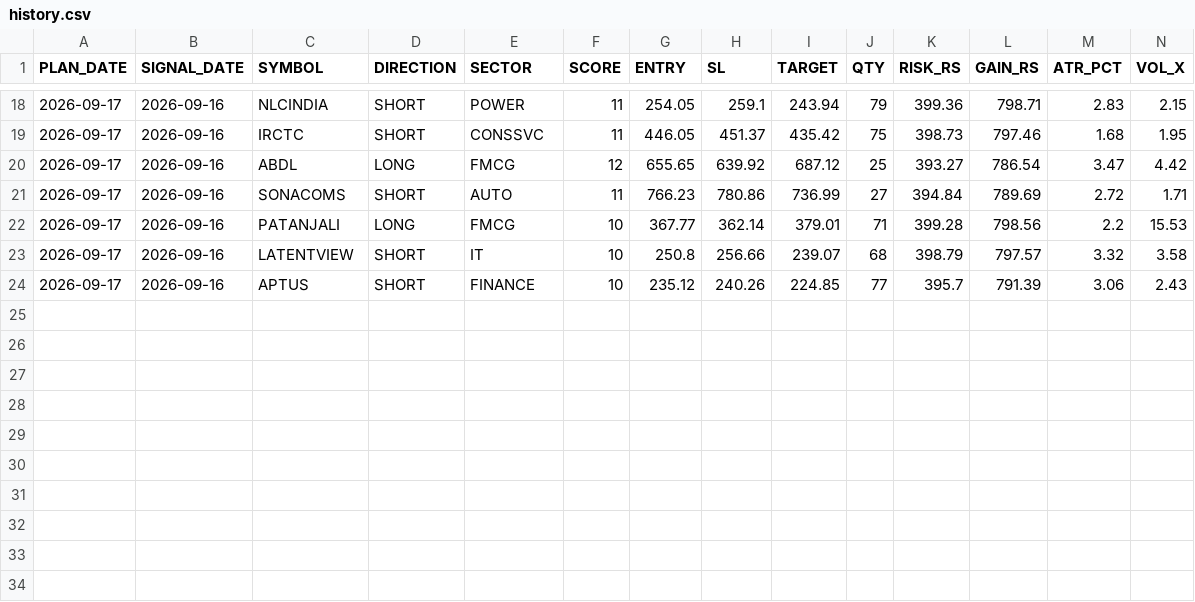
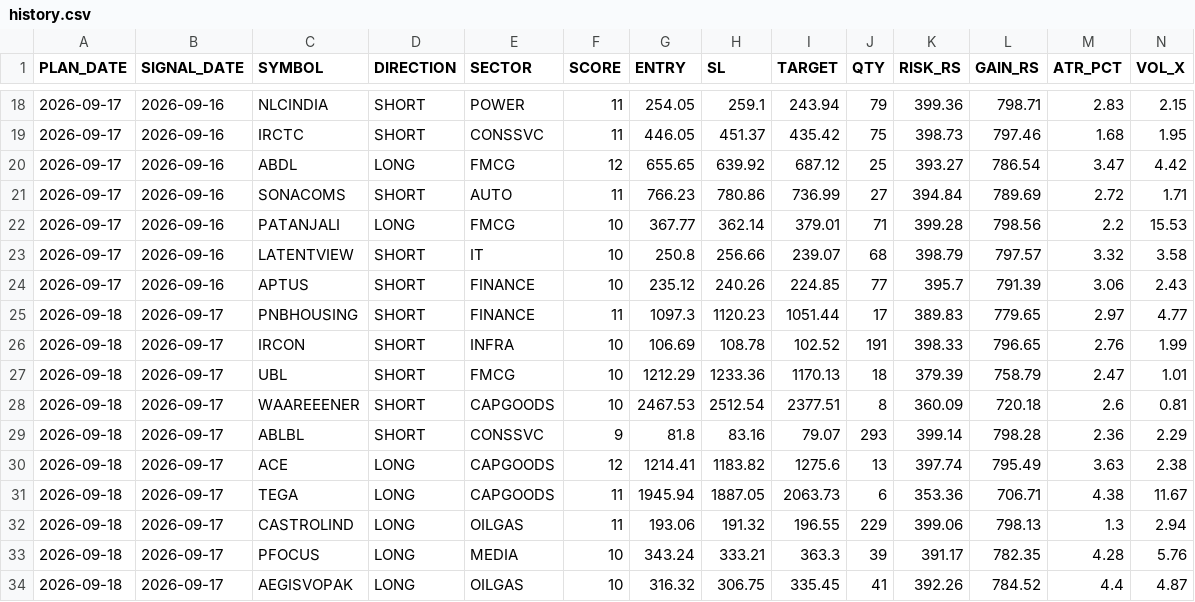
Before and after one commit to RajNexithon/intraday-picks, a CSV file: history.csv, drawn as a sheet; only a part is shown, gaps mark what is left out; rows hold the shown columns only; the diff names each change by its address in the sheet, - before the commit and + after, or states it on an @@ line.

```diff
--- a/history.csv
+++ b/history.csv
+row 25: 2026-09-18 | 2026-09-17 | PNBHOUSING | SHORT | FINANCE | 11 | 1097.3 | 1120.23 | 1051.44 | 17 | 389.83 | 779.65 | 2.97 | 4.77
+row 26: 2026-09-18 | 2026-09-17 | IRCON | SHORT | INFRA | 10 | 106.69 | 108.78 | 102.52 | 191 | 398.33 | 796.65 | 2.76 | 1.99
+row 27: 2026-09-18 | 2026-09-17 | UBL | SHORT | FMCG | 10 | 1212.29 | 1233.36 | 1170.13 | 18 | 379.39 | 758.79 | 2.47 | 1.01
+row 28: 2026-09-18 | 2026-09-17 | WAAREEENER | SHORT | CAPGOODS | 10 | 2467.53 | 2512.54 | 2377.51 | 8 | 360.09 | 720.18 | 2.6 | 0.81
+row 29: 2026-09-18 | 2026-09-17 | ABLBL | SHORT | CONSSVC | 9 | 81.8 | 83.16 | 79.07 | 293 | 399.14 | 798.28 | 2.36 | 2.29
+row 30: 2026-09-18 | 2026-09-17 | ACE | LONG | CAPGOODS | 12 | 1214.41 | 1183.82 | 1275.6 | 13 | 397.74 | 795.49 | 3.63 | 2.38
+row 31: 2026-09-18 | 2026-09-17 | TEGA | LONG | CAPGOODS | 11 | 1945.94 | 1887.05 | 2063.73 | 6 | 353.36 | 706.71 | 4.38 | 11.67
+row 32: 2026-09-18 | 2026-09-17 | CASTROLIND | LONG | OILGAS | 11 | 193.06 | 191.32 | 196.55 | 229 | 399.06 | 798.13 | 1.3 | 2.94
+row 33: 2026-09-18 | 2026-09-17 | PFOCUS | LONG | MEDIA | 10 | 343.24 | 333.21 | 363.3 | 39 | 391.17 | 782.35 | 4.28 | 5.76
+row 34: 2026-09-18 | 2026-09-17 | AEGISVOPAK | LONG | OILGAS | 10 | 316.32 | 306.75 | 335.45 | 41 | 392.26 | 784.52 | 4.4 | 4.87
```
Also changed, not shown: picks.csv, 1 other file.
